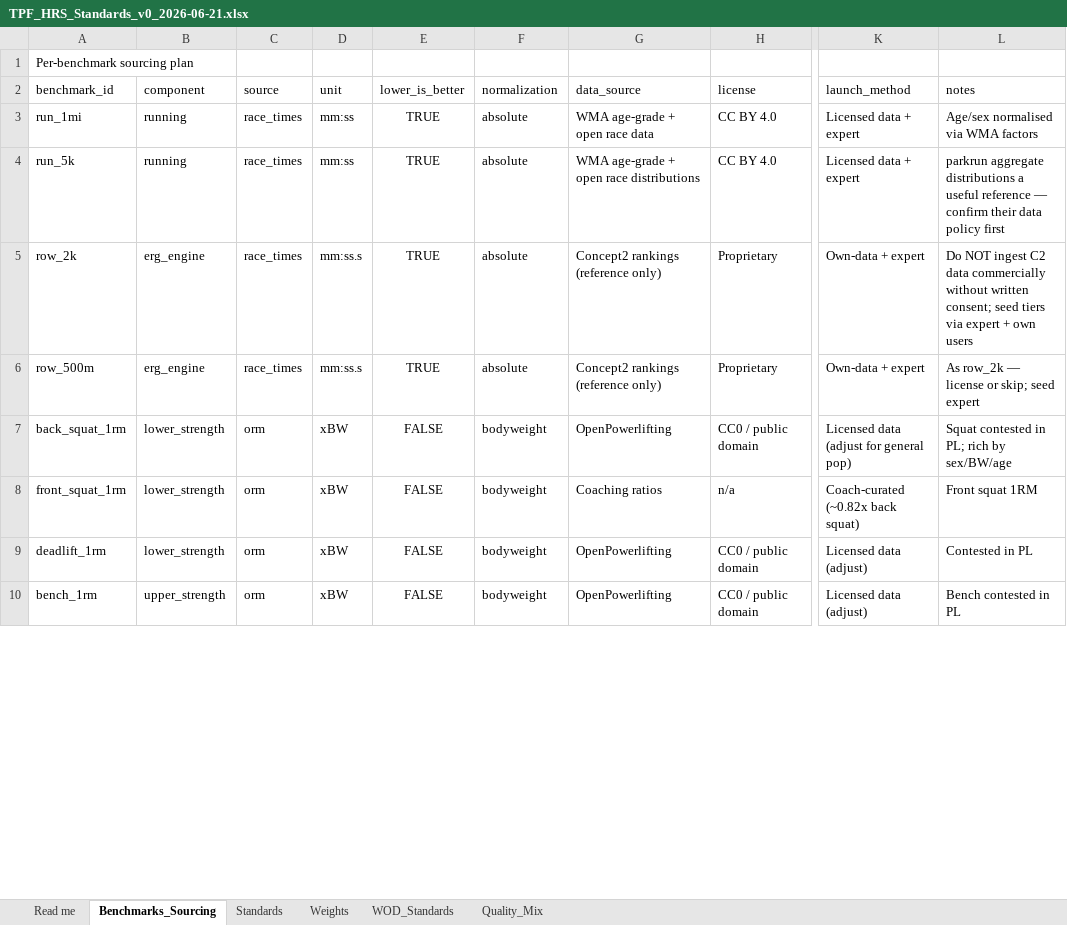
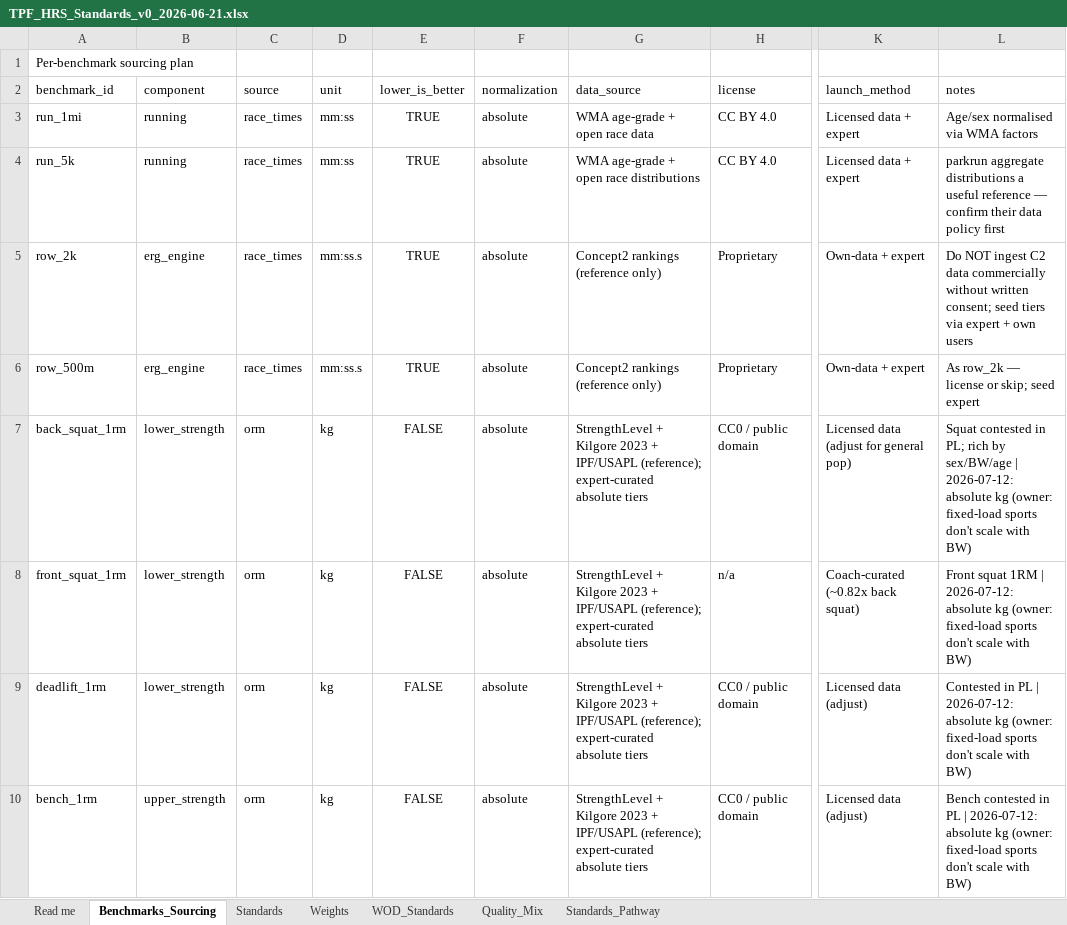
Before and after one commit to TGW7/TPFBenchmark, an Excel workbook: config/standards/TPF_HRS_Standards_v0_2026-06-21.xlsx, sheet Benchmarks_Sourcing, drawn as a sheet; only a part is shown, gaps mark what is left out; values as stored, in another font and other column widths than the file's, no borders; the diff covers the shown part only; the diff names each change by its address in the sheet, - before the commit and + after, or states it on an @@ line.

```diff
--- a/config/standards/TPF_HRS_Standards_v0_2026-06-21.xlsx (sheet Benchmarks_Sourcing)
+++ b/config/standards/TPF_HRS_Standards_v0_2026-06-21.xlsx (sheet Benchmarks_Sourcing)
+sheet tab: Standards_Pathway
-D7:D10 (unit): xBW
+D7:D10 (unit): kg
-F7:F10 (normalization): bodyweight
+F7:F10 (normalization): absolute
-G7 (data_source): OpenPowerlifting
+G7 (data_source): StrengthLevel + Kilgore 2023 + IPF/USAPL (reference); expert-curated absolute tiers
-L7 (notes): …by sex/BW/age
+L7 (notes): …by sex/BW/age | 2026-07-12: absolute kg (owner: fixed-load sports don't scale with BW)
-G8 (data_source): Coaching ratios
+G8 (data_source): StrengthLevel + Kilgore 2023 + IPF/USAPL (reference); expert-curated absolute tiers
-L8 (notes): …squat 1RM
+L8 (notes): …squat 1RM | 2026-07-12: absolute kg (owner: fixed-load sports don't scale with BW)
-G9:G10 (data_source): OpenPowerlifting
+G9:G10 (data_source): StrengthLevel + Kilgore 2023 + IPF/USAPL (reference); expert-curated absolute tiers
-L9 (notes): …in PL
+L9 (notes): …in PL | 2026-07-12: absolute kg (owner: fixed-load sports don't scale with BW)
-L10 (notes): …in PL
+L10 (notes): …in PL | 2026-07-12: absolute kg (owner: fixed-load sports don't scale with BW)
```
Also changed, not shown: 16 edited cells elsewhere in this sheet, sheet Standards, 14 other files.
